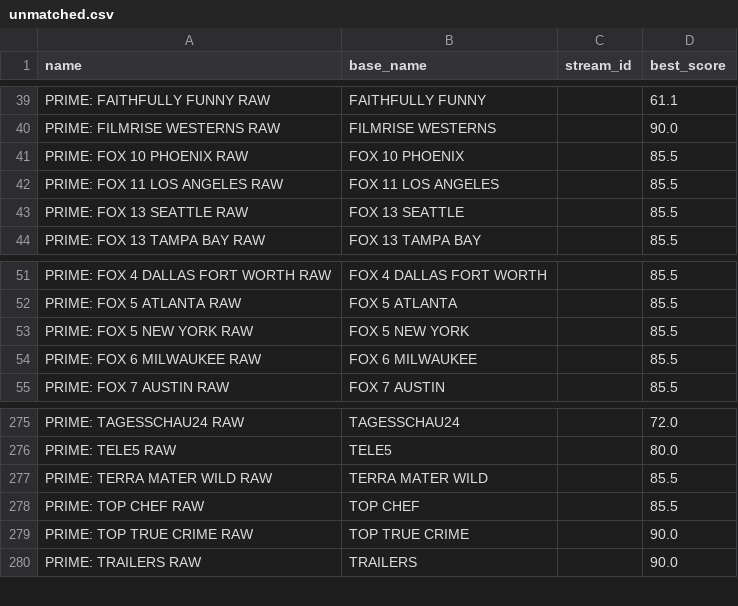
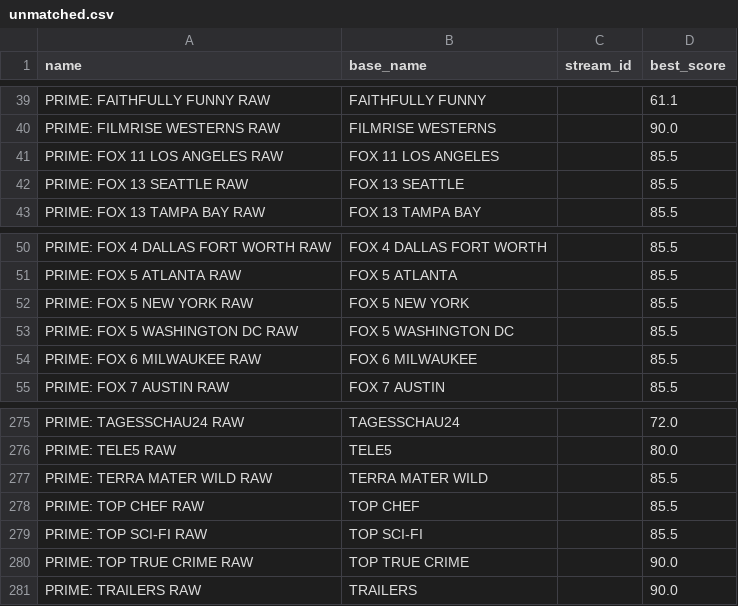
Before and after one commit to theuauchessclub/uau-backend, a CSV file: primevideo-epg/unmatched.csv, drawn as a sheet; only a part is shown, gaps mark what is left out; removed rows and columns are numbered as before the commit, all else as after; the diff names each change by its address in the sheet, - before the commit and + after, or states it on an @@ line.

```diff
--- a/primevideo-epg/unmatched.csv
+++ b/primevideo-epg/unmatched.csv
-row 41: PRIME: FOX 10 PHOENIX RAW | FOX 10 PHOENIX |  | 85.5
+row 53: PRIME: FOX 5 WASHINGTON DC RAW | FOX 5 WASHINGTON DC |  | 85.5
+row 279: PRIME: TOP SCI-FI RAW | TOP SCI-FI |  | 85.5
```
Also changed, not shown: primevideo-epg/match-report.csv, 8 other files.
